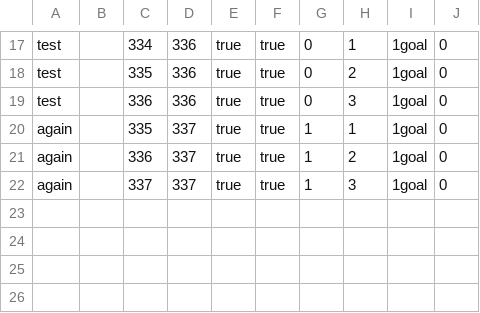
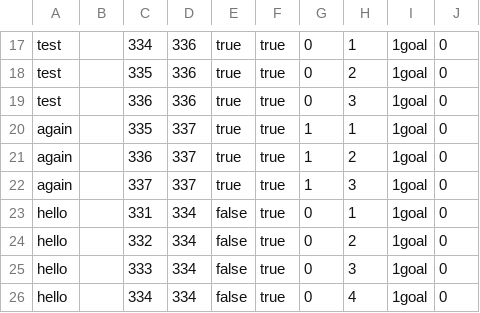
Before and after one commit to akirby22/SSD2018, a CSV file: workspace-JavaJamboree/GoalTracker/bin/tasks.csv, drawn as a sheet; only a part is shown, gaps mark what is left out; the diff names each change by its address in the sheet, - before the commit and + after, or states it on an @@ line.

```diff
--- a/workspace-JavaJamboree/GoalTracker/bin/tasks.csv
+++ b/workspace-JavaJamboree/GoalTracker/bin/tasks.csv
+row 23: hello |  | 331 | 334 | false | true | 0 | 1 | 1goal | 0
+row 24: hello |  | 332 | 334 | false | true | 0 | 2 | 1goal | 0
+row 25: hello |  | 333 | 334 | false | true | 0 | 3 | 1goal | 0
+row 26: hello |  | 334 | 334 | false | true | 0 | 4 | 1goal | 0
```
Also changed, not shown: workspace-JavaJamboree/GoalTracker/src/tasks.csv, 17 other files.
